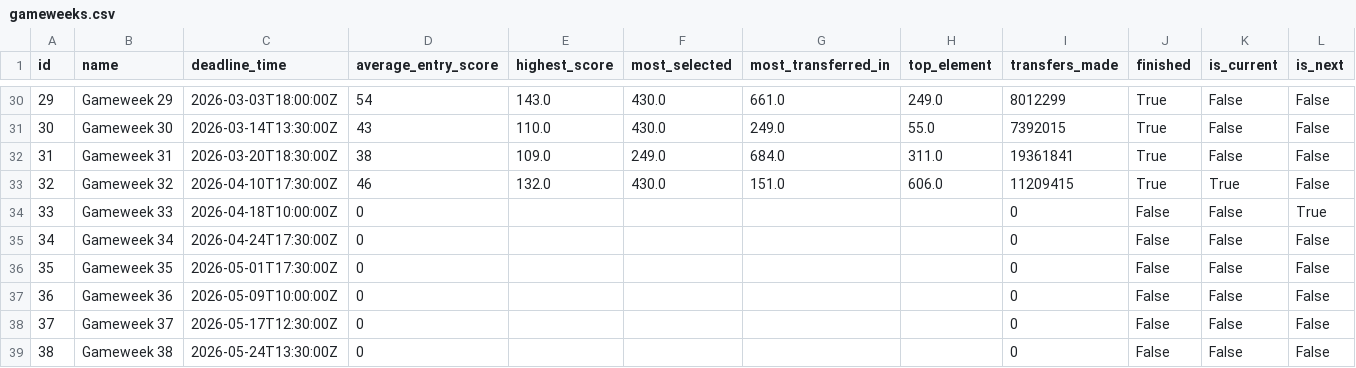
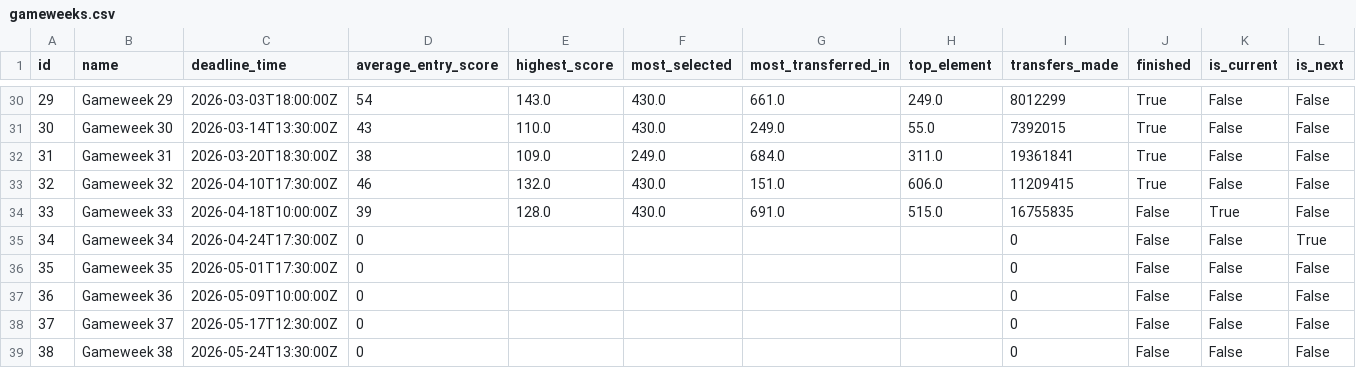
Before and after one commit to jduffy21/fpl-dashboard-data, a CSV file: fpl_data/gameweeks.csv, drawn as a sheet; only a part is shown, gaps mark what is left out.

```diff
--- a/fpl_data/gameweeks.csv
+++ b/fpl_data/gameweeks.csv
@@ -32,5 +32,5 @@ id,name,deadline_time,average_entry_score,highest_score,most_selected,most_trans
 31,Gameweek 31,2026-03-20T18:30:00Z,38,109.0,249.0,684.0,311.0,19361841,True,False,False
-32,Gameweek 32,2026-04-10T17:30:00Z,46,132.0,430.0,151.0,606.0,11209415,True,True,False
-33,Gameweek 33,2026-04-18T10:00:00Z,0,,,,,0,False,False,True
-34,Gameweek 34,2026-04-24T17:30:00Z,0,,,,,0,False,False,False
+32,Gameweek 32,2026-04-10T17:30:00Z,46,132.0,430.0,151.0,606.0,11209415,True,False,False
+33,Gameweek 33,2026-04-18T10:00:00Z,39,128.0,430.0,691.0,515.0,16755835,False,True,False
+34,Gameweek 34,2026-04-24T17:30:00Z,0,,,,,0,False,False,True
 35,Gameweek 35,2026-05-01T17:30:00Z,0,,,,,0,False,False,False
```
Also changed, not shown: fpl_data/best_players_latest.csv, fpl_data/best_players_log.csv, 5 other files.
